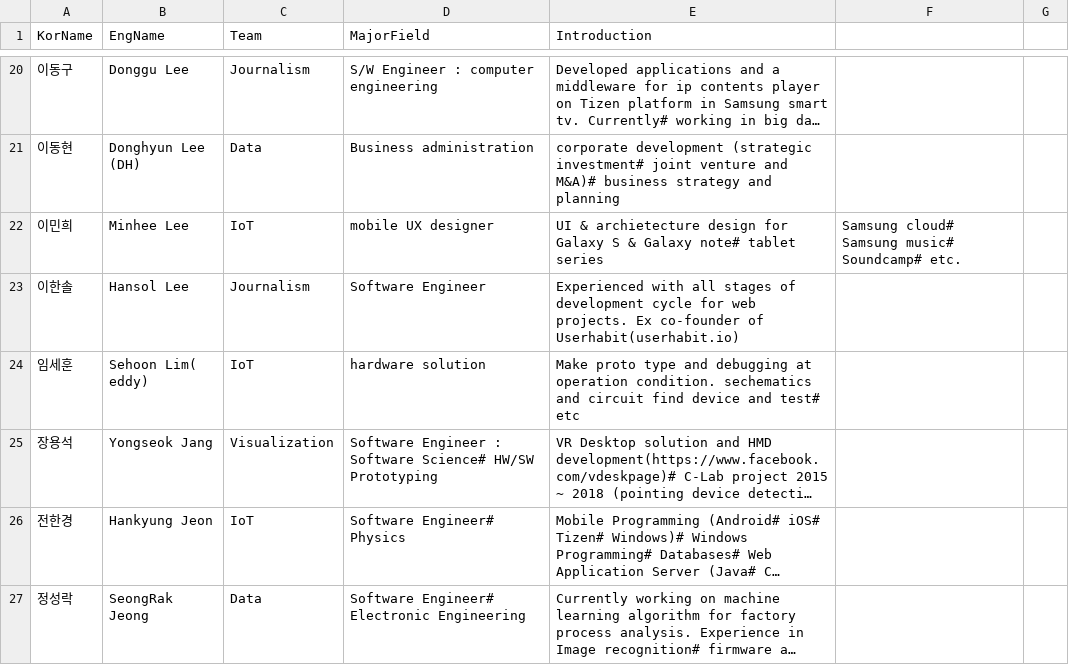
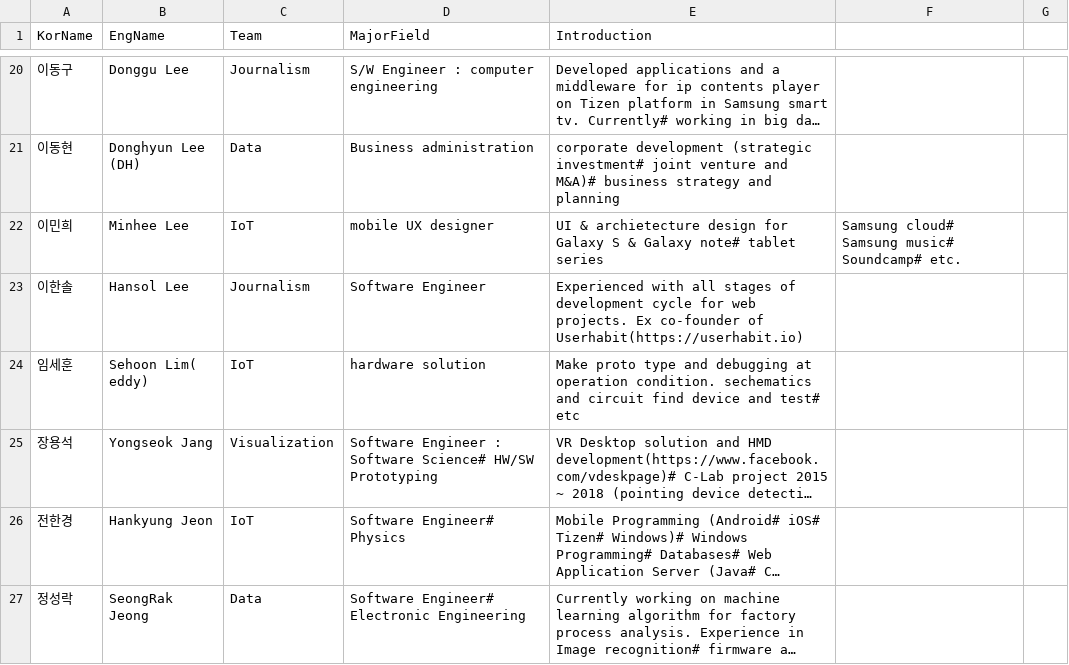
Before and after one commit to 2018gsap/2018gsap.github.io, a CSV file: team.csv, drawn as a sheet; only a part is shown, gaps mark what is left out; long unchanged cells end in ….

```diff
--- a/team.csv
+++ b/team.csv
@@ -22,3 +22,3 @@ KorName,EngName,Team,MajorField,Introduction
 이민희,Minhee Lee,IoT,mobile UX designer,UI & archietecture design for Galaxy S & Galaxy note# tablet series, Samsung cloud# Samsung music# Soundcamp# etc.
-이한솔,Hansol Lee,Journalism,Software Engineer,Experienced with all stages of development cycle for web projects. Ex co-founder of Userhabit(userhabit.io)
+이한솔,Hansol Lee,Journalism,Software Engineer,Experienced with all stages of development cycle for web projects. Ex co-founder of Userhabit(https://userhabit.io)
 임세훈,Sehoon Lim( eddy),IoT,hardware solution,Make proto type and debugging at operation condition. sechematics and circuit find device and test# etc
```
Also changed, not shown: 6 other files.
